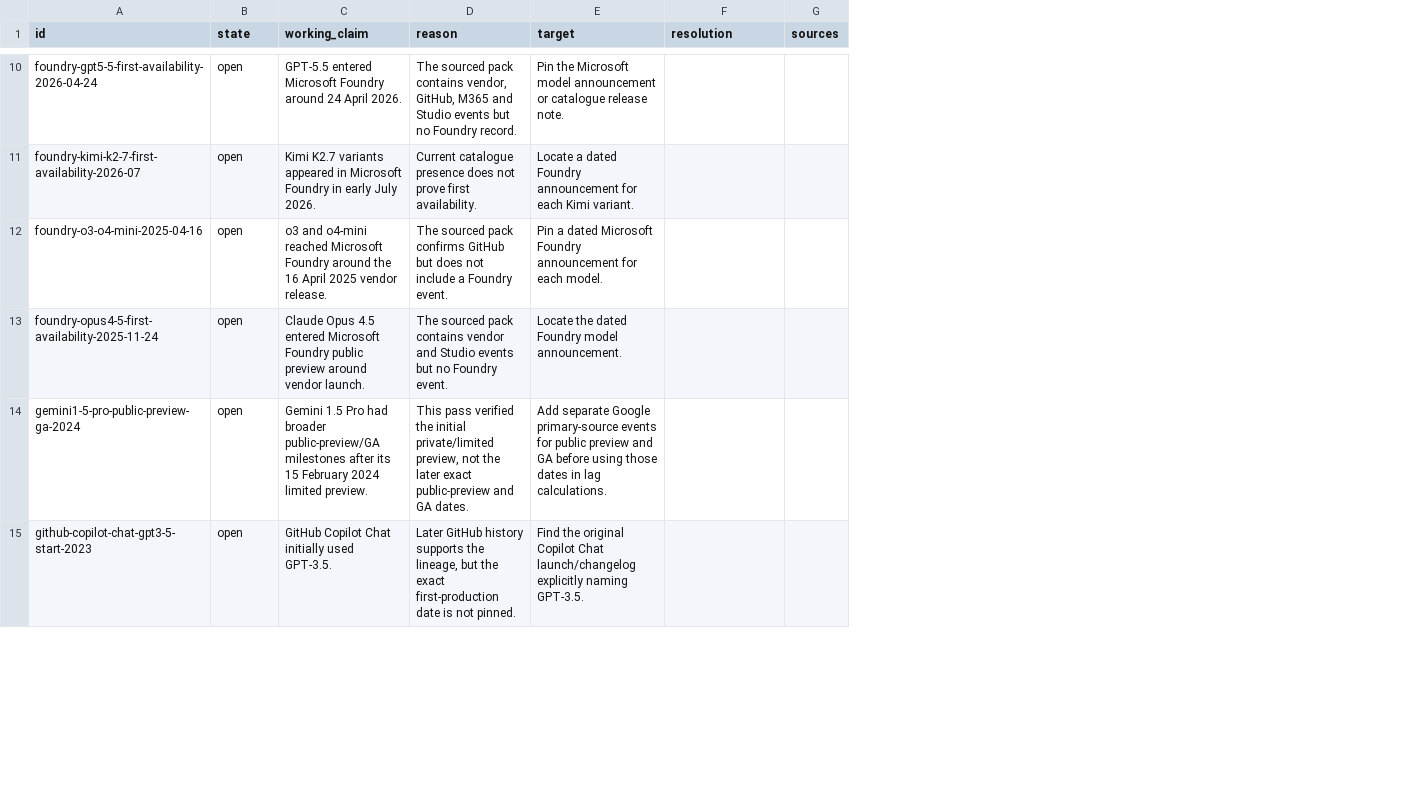
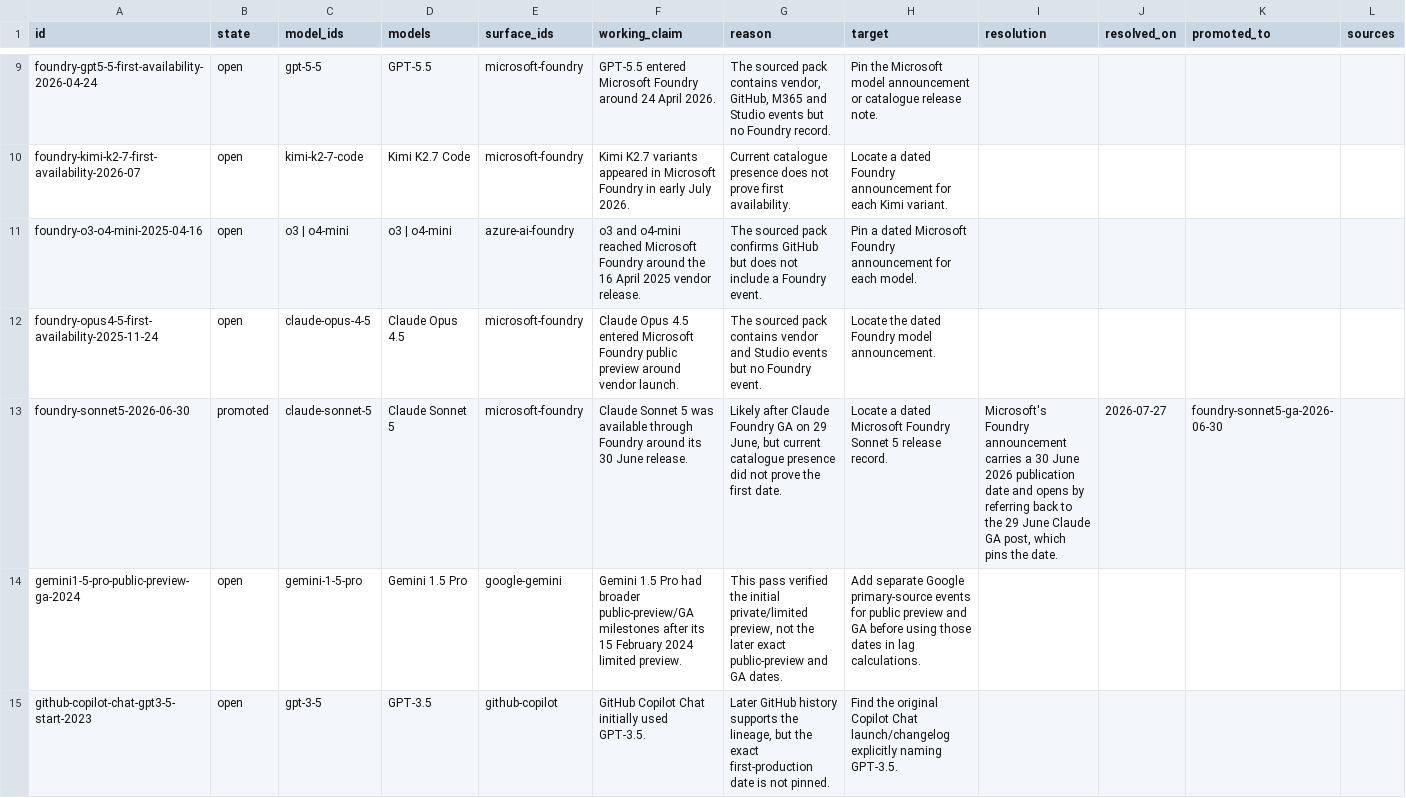
Before and after one commit to Bibbleq/frontier-model-tracker, a CSV file: generated/validation-backlog.csv, drawn as a sheet; only a part is shown, gaps mark what is left out; the diff covers the shown part only; the diff names each change by its address in the sheet, - before the commit and + after, or states it on an @@ line.

```diff
--- a/generated/validation-backlog.csv
+++ b/generated/validation-backlog.csv
+column C (model_ids), rows 9-12: gpt-5-5 | kimi-k2-7-code | o3 | o4-mini | claude-opus-4-5; rows 14-15: gemini-1-5-pro | gpt-3-5
+column D (models), rows 9-12: GPT-5.5 | Kimi K2.7 Code | o3 | o4-mini | Claude Opus 4.5; rows 14-15: Gemini 1.5 Pro | GPT-3.5
+column E (surface_ids), rows 9-12: microsoft-foundry | microsoft-foundry | azure-ai-foundry | microsoft-foundry; rows 14-15: google-gemini | github-copilot
+column J (resolved_on), empty
+column K (promoted_to), empty
+row 13: foundry-sonnet5-2026-06-30 | promoted | claude-sonnet-5 | Claude Sonnet 5 | microsoft-foundry | Claude Sonnet 5 was available through Foundry around its 30 June release. | Likely after Claude Foundry GA on 29 June, but current catalogue presence did not prove the first date. | Locate a dated Microsoft Foundry Sonnet 5 release record. | Microsoft's Foundry announcement carries a 30 June 2026 publication date and opens by referring back to the 29 June Claude GA post, which pins the date. | 2026-07-27 | foundry-sonnet5-ga-2026-06-30
```
Also changed, not shown: 2 added rows, 1 removed row, 1 moved row and 1 edited cell elsewhere in this file, generated/lag.csv, 8 other files.
